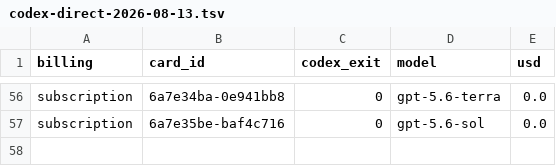
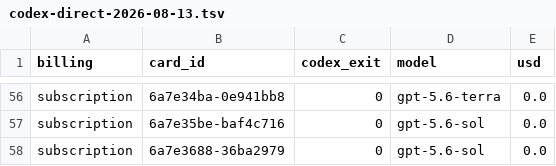
Before and after one commit to danielzhang04/kb, a TSV file: ledgers/cost/codex-direct-2026-08-13.tsv, drawn as a sheet; only a part is shown, gaps mark what is left out; the diff names each change by its address in the sheet, - before the commit and + after, or states it on an @@ line.

```diff
--- a/ledgers/cost/codex-direct-2026-08-13.tsv
+++ b/ledgers/cost/codex-direct-2026-08-13.tsv
+row 58: subscription | 6a7e3688-36ba2979 | 0 | gpt-5.6-sol | 0.0
```
Also changed, not shown: 1 other file.
